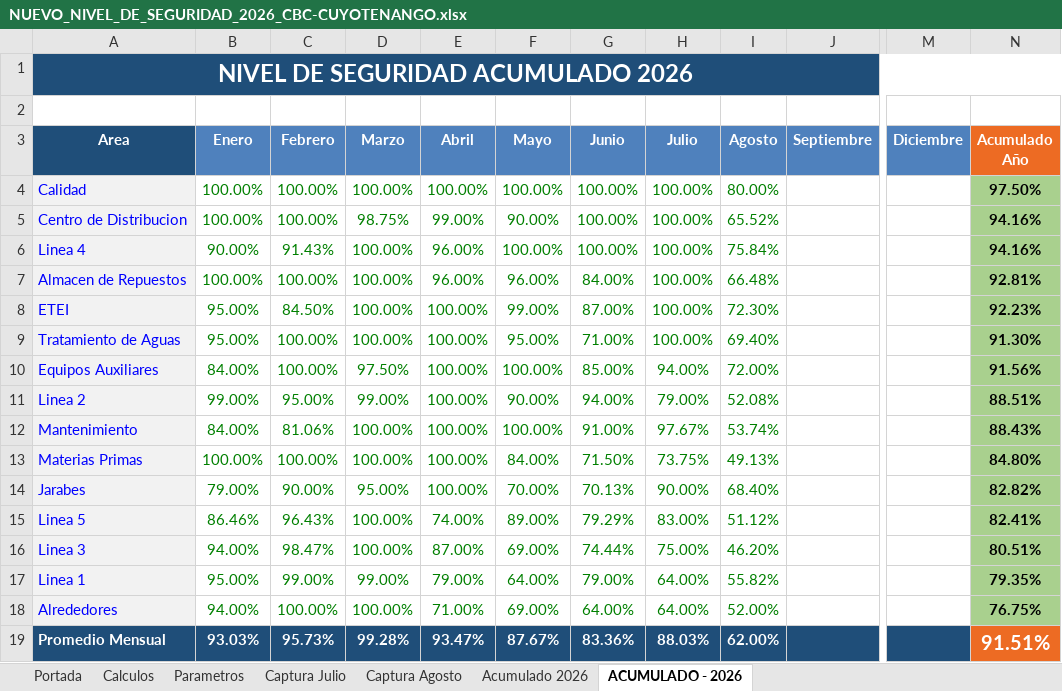
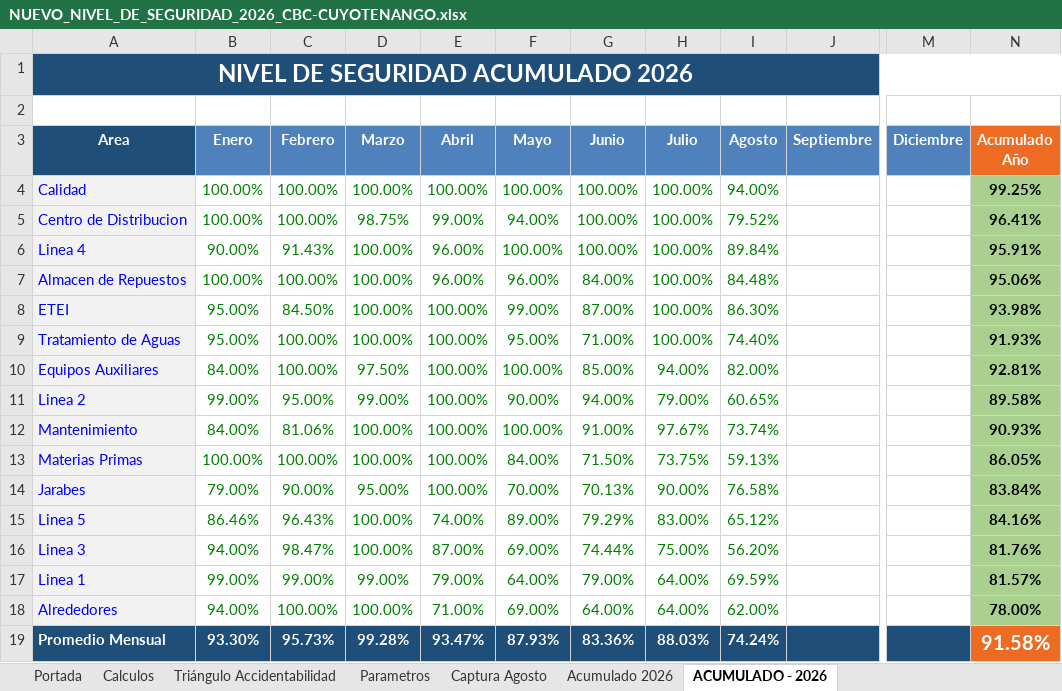
Before and after one commit to gestorssocuyo2026/DASHBOARDACTOSYCONDICIONES, an Excel workbook: NUEVO_NIVEL_DE_SEGURIDAD_2026_CBC-CUYOTENANGO.xlsx, sheet ACUMULADO - 2026, drawn as a sheet; only a part is shown, gaps mark what is left out; values as stored, in another font and other column widths than the file's, no borders; the diff names each change by its address in the sheet, - before the commit and + after, or states it on an @@ line.

```diff
--- a/NUEVO_NIVEL_DE_SEGURIDAD_2026_CBC-CUYOTENANGO.xlsx (sheet ACUMULADO - 2026)
+++ b/NUEVO_NIVEL_DE_SEGURIDAD_2026_CBC-CUYOTENANGO.xlsx (sheet ACUMULADO - 2026)
@@ sheet tab hidden: Captura Julio @@
@@ sheet tab unhidden: Triángulo Accidentabilidad @@
-I4 (Agosto): 80.00%
+I4 (Agosto): 94.00%
-N4 (Acumulado Año): 97.50%
+N4 (Acumulado Año): 99.25%
-F5 (Mayo): 90.00%
+F5 (Mayo): 94.00%
-I5 (Agosto): 65.52%
+I5 (Agosto): 79.52%
-N5 (Acumulado Año): 94.16%
+N5 (Acumulado Año): 96.41%
-I6 (Agosto): 75.84%
+I6 (Agosto): 89.84%
-N6 (Acumulado Año): 94.16%
+N6 (Acumulado Año): 95.91%
-I7 (Agosto): 66.48%
+I7 (Agosto): 84.48%
-N7 (Acumulado Año): 92.81%
+N7 (Acumulado Año): 95.06%
-I8 (Agosto): 72.30%
+I8 (Agosto): 86.30%
-N8 (Acumulado Año): 92.23%
+N8 (Acumulado Año): 93.98%
-I9 (Agosto): 69.40%
+I9 (Agosto): 74.40%
-N9 (Acumulado Año): 91.30%
+N9 (Acumulado Año): 91.93%
-I10 (Agosto): 72.00%
+I10 (Agosto): 82.00%
-N10 (Acumulado Año): 91.56%
+N10 (Acumulado Año): 92.81%
-I11 (Agosto): 52.08%
+I11 (Agosto): 60.65%
-N11 (Acumulado Año): 88.51%
+N11 (Acumulado Año): 89.58%
-I12 (Agosto): 53.74%
+I12 (Agosto): 73.74%
-N12 (Acumulado Año): 88.43%
+N12 (Acumulado Año): 90.93%
-I13 (Agosto): 49.13%
+I13 (Agosto): 59.13%
-N13 (Acumulado Año): 84.80%
+N13 (Acumulado Año): 86.05%
-I14 (Agosto): 68.40%
+I14 (Agosto): 76.58%
-N14 (Acumulado Año): 82.82%
+N14 (Acumulado Año): 83.84%
-I15 (Agosto): 51.12%
+I15 (Agosto): 65.12%
-N15 (Acumulado Año): 82.41%
+N15 (Acumulado Año): 84.16%
-I16 (Agosto): 46.20%
+I16 (Agosto): 56.20%
-N16 (Acumulado Año): 80.51%
+N16 (Acumulado Año): 81.76%
-B17 (Enero): 95.00%
+B17 (Enero): 99.00%
-I17 (Agosto): 55.82%
+I17 (Agosto): 69.59%
-N17 (Acumulado Año): 79.35%
+N17 (Acumulado Año): 81.57%
-I18 (Agosto): 52.00%
+I18 (Agosto): 62.00%
-N18 (Acumulado Año): 76.75%
+N18 (Acumulado Año): 78.00%
-B19 (Enero): 93.03%
+B19 (Enero): 93.30%
-F19 (Mayo): 87.67%
+F19 (Mayo): 87.93%
-I19 (Agosto): 62.00%
+I19 (Agosto): 74.24%
-N19 (Acumulado Año): 91.51%
+N19 (Acumulado Año): 91.58%
```
Also changed, not shown: sheet Captura Agosto, sheet Acumulado 2026, sheet Calculos, sheet Portada, hidden cells, charts or pictures.
